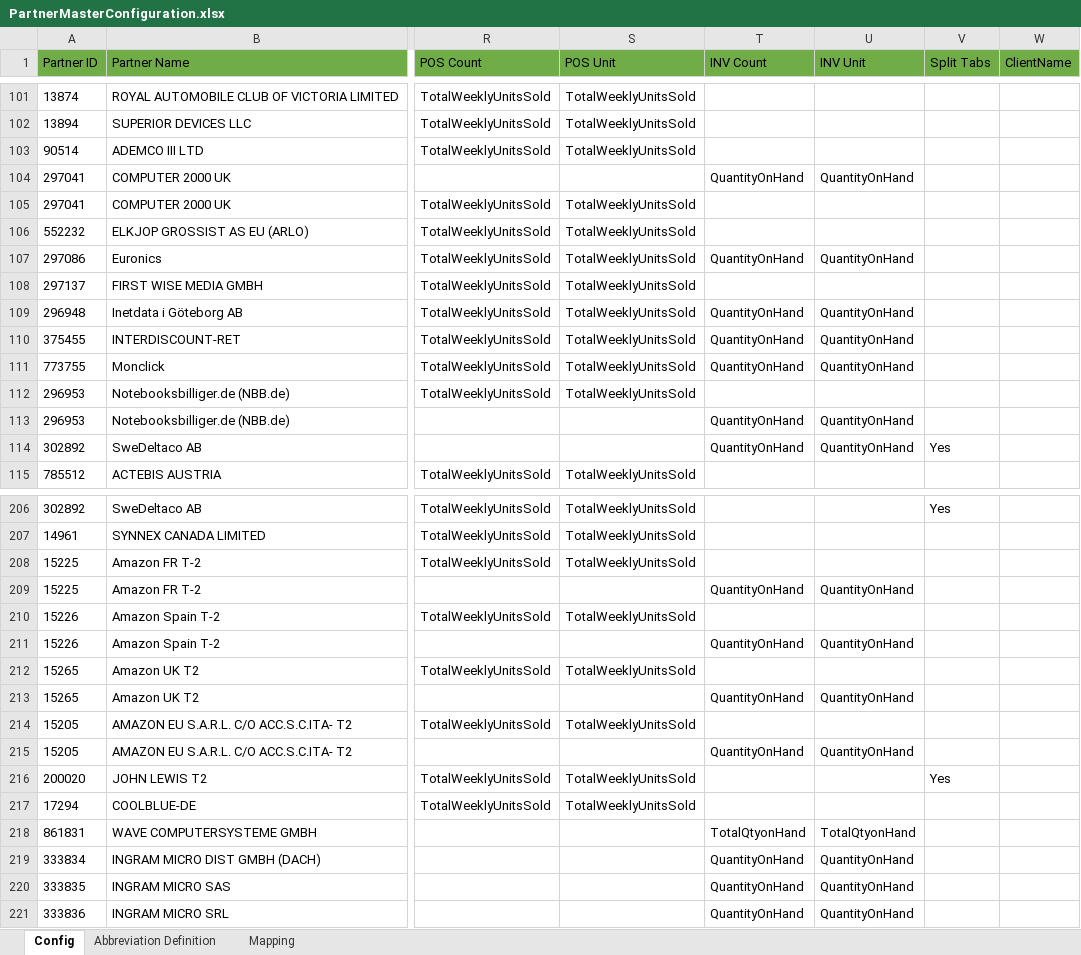
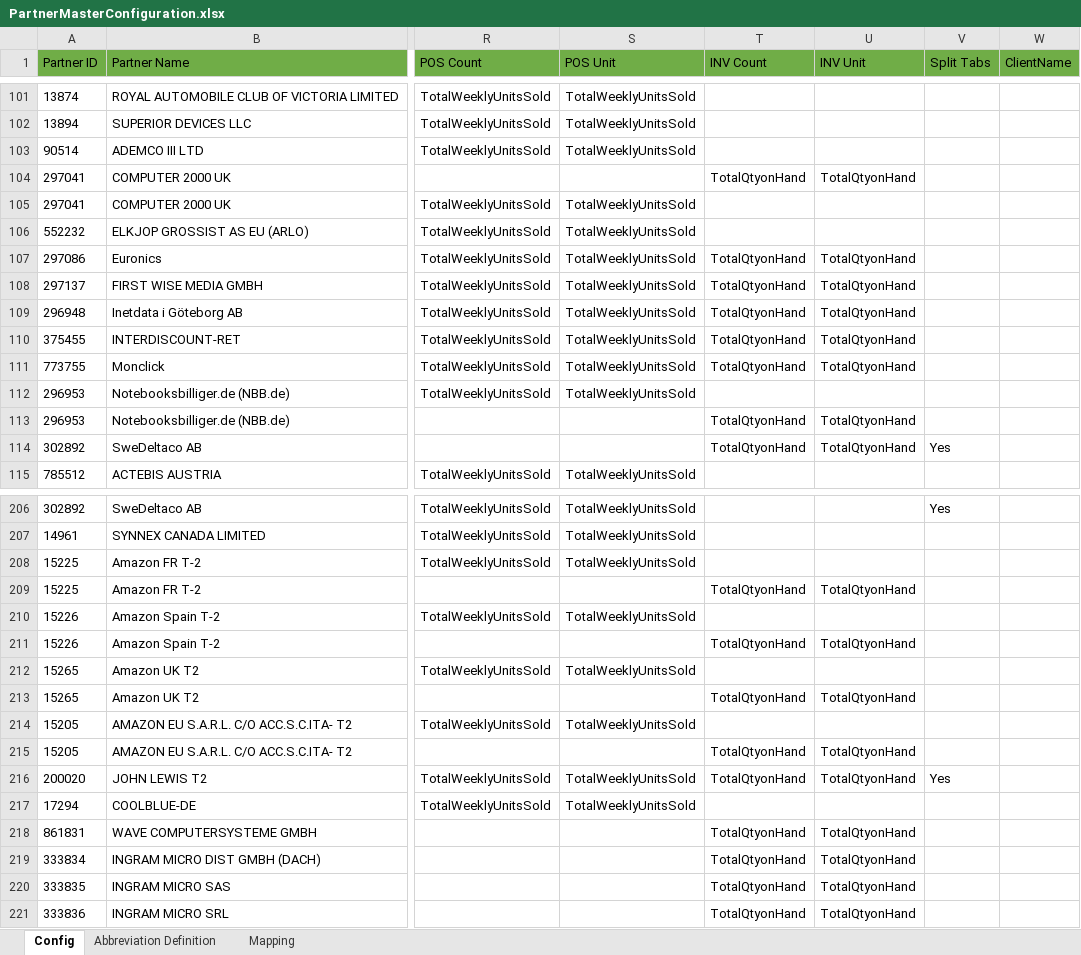
Before and after one commit to alernkn247/PartnerConfiguration, an Excel workbook: PartnerMasterConfiguration.xlsx, sheet Config, drawn as a sheet; only a part is shown, gaps mark what is left out; values as stored, in another font and other column widths than the file's, no borders; conditional formats not drawn; the diff covers the shown part only; the diff names each change by its address in the sheet, - before the commit and + after, or states it on an @@ line.

Commit message:
mapping fix

```diff
--- a/PartnerMasterConfiguration.xlsx (sheet Config)
+++ b/PartnerMasterConfiguration.xlsx (sheet Config)
-T104 (INV Count): QuantityOnHand
+T104 (INV Count): TotalQtyonHand
-U104 (INV Unit): QuantityOnHand
+U104 (INV Unit): TotalQtyonHand
-T107 (INV Count): QuantityOnHand
+T107 (INV Count): TotalQtyonHand
-U107 (INV Unit): QuantityOnHand
+U107 (INV Unit): TotalQtyonHand
-T108 (INV Count): (empty)
+T108 (INV Count): TotalQtyonHand
-U108 (INV Unit): (empty)
+U108 (INV Unit): TotalQtyonHand
-T109:T111 (INV Count): QuantityOnHand
+T109:T111 (INV Count): TotalQtyonHand
-U109:U111 (INV Unit): QuantityOnHand
+U109:U111 (INV Unit): TotalQtyonHand
-T113:T114 (INV Count): QuantityOnHand
+T113:T114 (INV Count): TotalQtyonHand
-U113:U114 (INV Unit): QuantityOnHand
+U113:U114 (INV Unit): TotalQtyonHand
-T209 (INV Count): QuantityOnHand
+T209 (INV Count): TotalQtyonHand
-U209 (INV Unit): QuantityOnHand
+U209 (INV Unit): TotalQtyonHand
-T211 (INV Count): QuantityOnHand
+T211 (INV Count): TotalQtyonHand
-U211 (INV Unit): QuantityOnHand
+U211 (INV Unit): TotalQtyonHand
-T213 (INV Count): QuantityOnHand
+T213 (INV Count): TotalQtyonHand
-U213 (INV Unit): QuantityOnHand
+U213 (INV Unit): TotalQtyonHand
-T215 (INV Count): QuantityOnHand
+T215 (INV Count): TotalQtyonHand
-U215 (INV Unit): QuantityOnHand
+U215 (INV Unit): TotalQtyonHand
-T216 (INV Count): (empty)
+T216 (INV Count): TotalQtyonHand
-U216 (INV Unit): (empty)
+U216 (INV Unit): TotalQtyonHand
-T219:T221 (INV Count): QuantityOnHand
+T219:T221 (INV Count): TotalQtyonHand
-U219:U221 (INV Unit): QuantityOnHand
+U219:U221 (INV Unit): TotalQtyonHand
```
Also changed, not shown: 20 edited cells elsewhere in this sheet.
